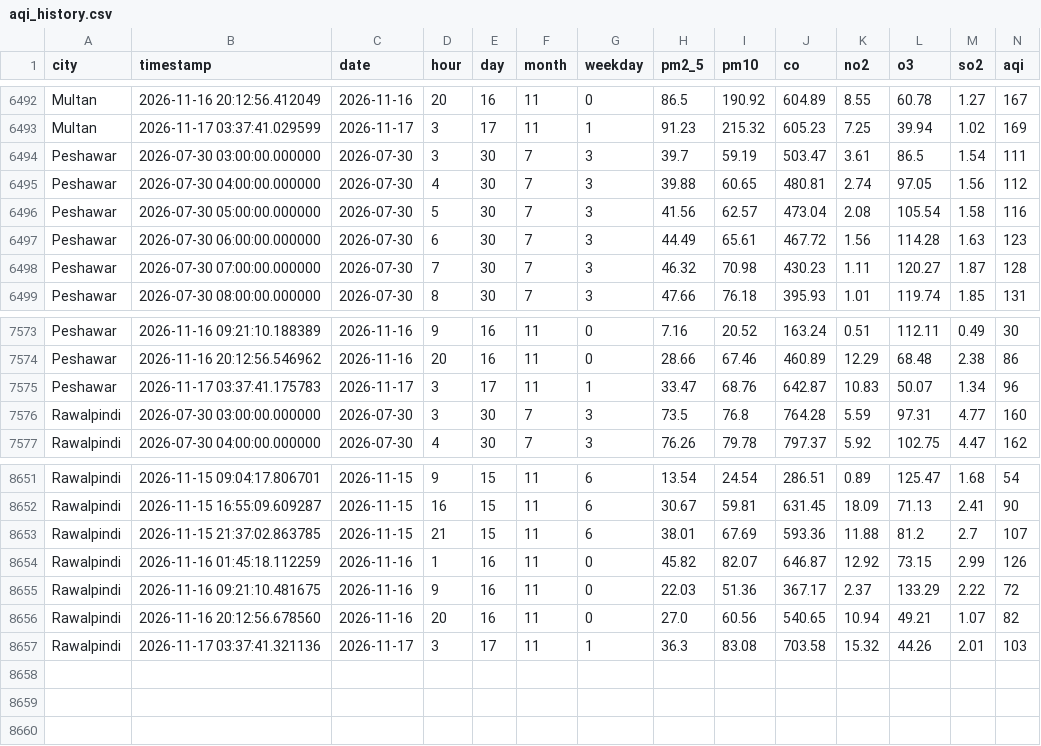
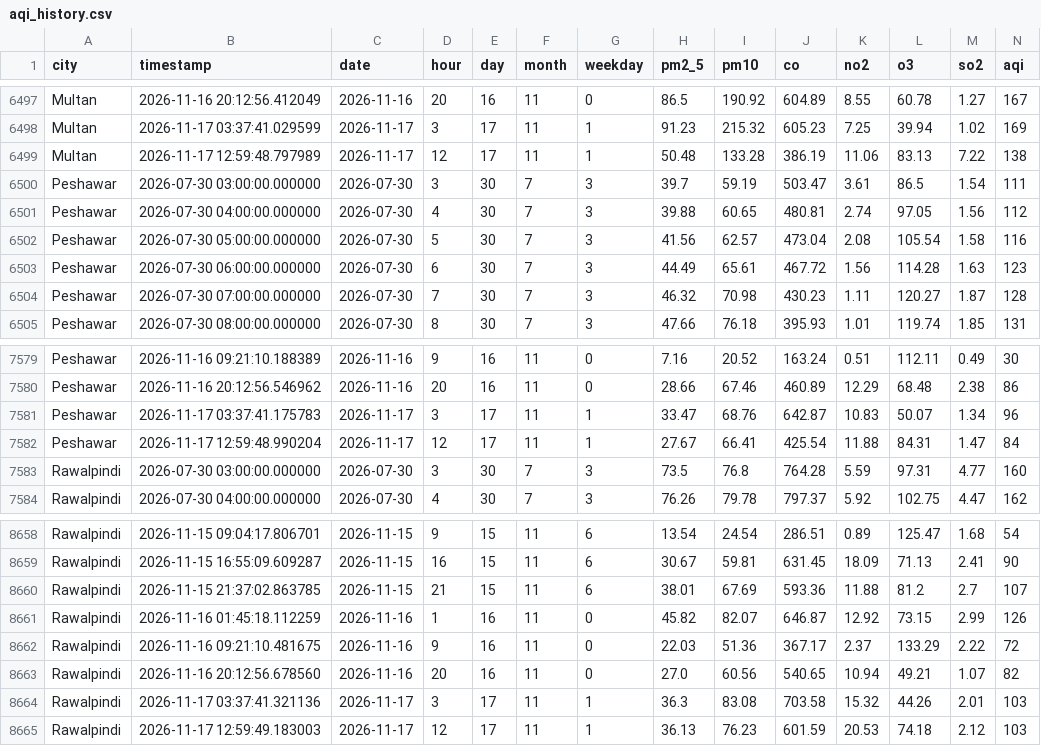
Before and after one commit to alijawad480/pearls-aqi-predictor, a CSV file: data/aqi_history.csv, drawn as a sheet; only a part is shown, gaps mark what is left out; rows hold the shown columns only; the diff covers the shown part only; the diff names each change by its address in the sheet, - before the commit and + after, or states it on an @@ line.

```diff
--- a/data/aqi_history.csv
+++ b/data/aqi_history.csv
+row 6499: Multan | 2026-11-17 12:59:48.797989 | 2026-11-17 | 12 | 17 | 11 | 1 | 50.48 | 133.28 | 386.19 | 11.06 | 83.13 | 7.22 | 138
+row 7582: Peshawar | 2026-11-17 12:59:48.990204 | 2026-11-17 | 12 | 17 | 11 | 1 | 27.67 | 66.41 | 425.54 | 11.88 | 84.31 | 1.47 | 84
+row 8665: Rawalpindi | 2026-11-17 12:59:49.183003 | 2026-11-17 | 12 | 17 | 11 | 1 | 36.13 | 76.23 | 601.59 | 20.53 | 74.18 | 2.12 | 103
```
Also changed, not shown: 5 added rows elsewhere in this file.
